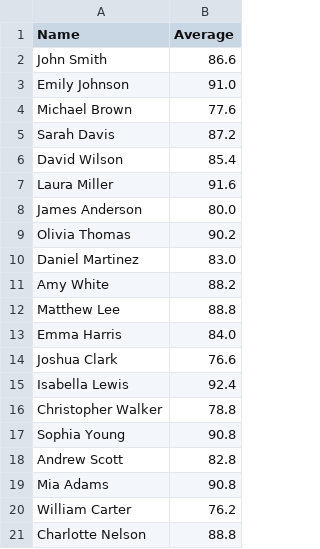
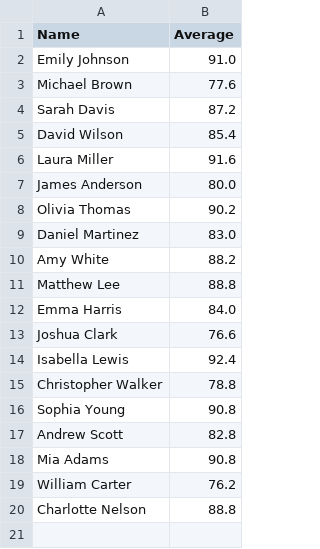
Before and after one commit to udayvalera/AdvPython, a CSV file: Pract-3/student_average_grades.csv, drawn as a sheet.

Commit message:
Update student grades and average calculation
- Modified studentMarksAverage.py to include average calculation function.
- Updated student_average_grades.csv with new average calculations.
- Updated student_grades.csv with latest student data.

```diff
--- a/Pract-3/student_average_grades.csv
+++ b/Pract-3/student_average_grades.csv
@@ -1,3 +1,2 @@
 Name,Average
-John Smith,86.6
 Emily Johnson,91.0
```
Also changed, not shown: Pract-3/student_grades.csv, 1 other file.
